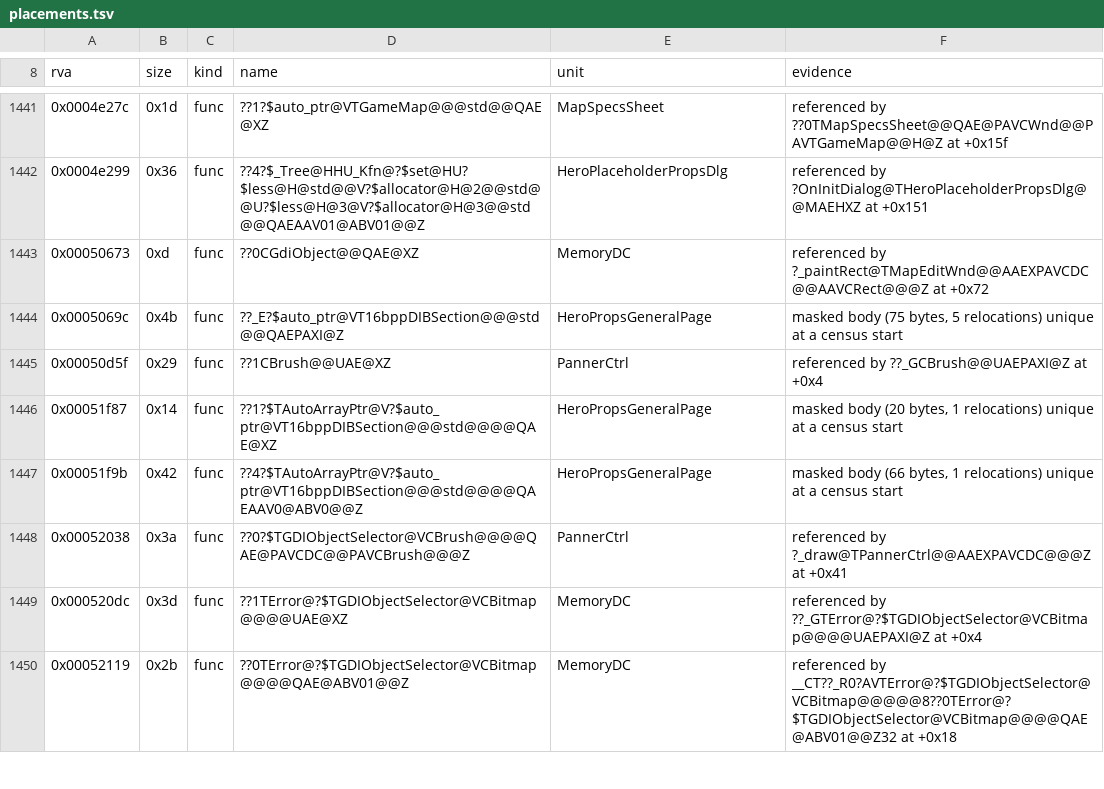
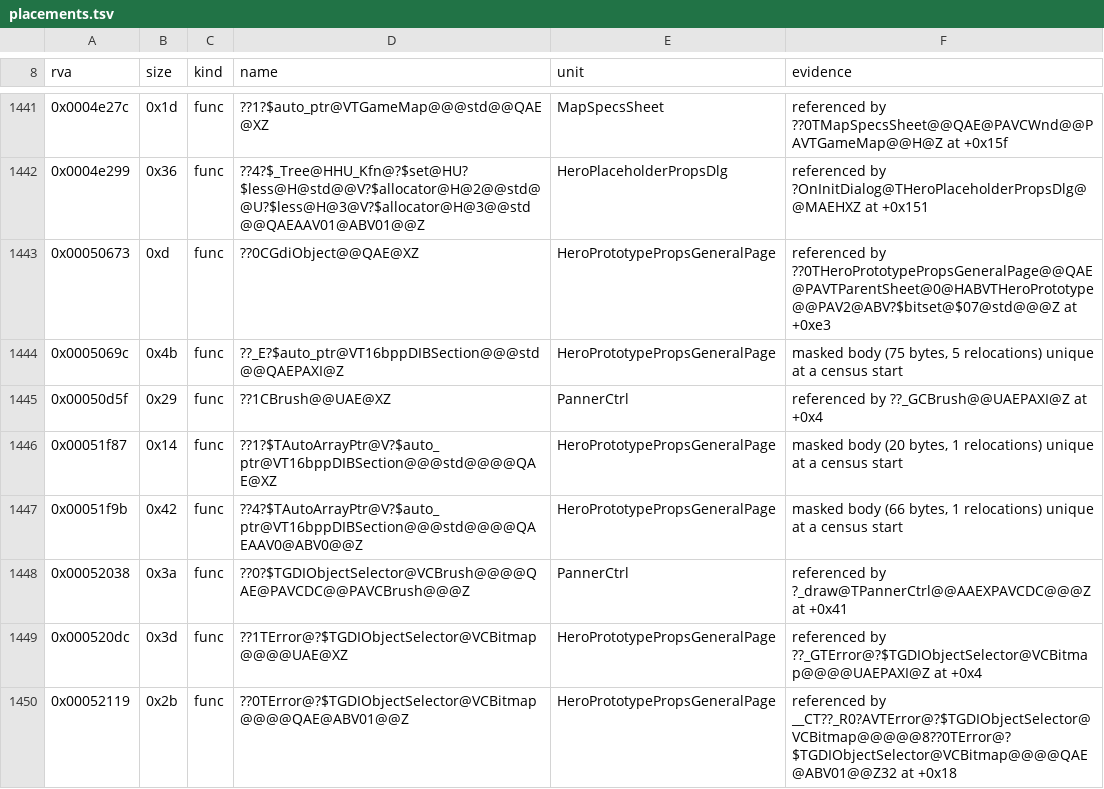
Before and after one commit to Simontwice/homm3-decomp, a TSV file: config/retail/h3maped/placements.tsv, drawn as a sheet; only a part is shown, gaps mark what is left out; the diff covers the shown part only.

```diff
--- a/config/retail/h3maped/placements.tsv
+++ b/config/retail/h3maped/placements.tsv
@@ -1442,9 +1442,9 @@ rva	size	kind	name	unit	evidence
 0x0004e299	0x36	func	??4?$_Tree@HHU_Kfn@?$set@HU?$less@H@std@@V?$allocator@H@2@@std@@U?$less@H@3@V?$allocator@H@3@@std@@QAEAAV01@ABV01@@Z	HeroPlaceholderPropsDlg	referenced by ?OnInitDialog@THeroPlaceholderPropsDlg@@MAEHXZ at +0x151
-0x00050673	0xd	func	??0CGdiObject@@QAE@XZ	MemoryDC	referenced by ?_paintRect@TMapEditWnd@@AAEXPAVCDC@@AAVCRect@@@Z at +0x72
-0x0005069c	0x4b	func	??_E?$auto_ptr@VT16bppDIBSection@@@std@@QAEPAXI@Z	HeroPropsGeneralPage	masked body (75 bytes, 5 relocations) unique at a census start
+0x00050673	0xd	func	??0CGdiObject@@QAE@XZ	HeroPrototypePropsGeneralPage	referenced by ??0THeroPrototypePropsGeneralPage@@QAE@PAVTParentSheet@0@HABVTHeroPrototype@@PAV2@ABV?$bitset@$07@std@@@Z at +0xe3
+0x0005069c	0x4b	func	??_E?$auto_ptr@VT16bppDIBSection@@@std@@QAEPAXI@Z	HeroPrototypePropsGeneralPage	masked body (75 bytes, 5 relocations) unique at a census start
 0x00050d5f	0x29	func	??1CBrush@@UAE@XZ	PannerCtrl	referenced by ??_GCBrush@@UAEPAXI@Z at +0x4
-0x00051f87	0x14	func	??1?$TAutoArrayPtr@V?$auto_ptr@VT16bppDIBSection@@@std@@@@QAE@XZ	HeroPropsGeneralPage	masked body (20 bytes, 1 relocations) unique at a census start
-0x00051f9b	0x42	func	??4?$TAutoArrayPtr@V?$auto_ptr@VT16bppDIBSection@@@std@@@@QAEAAV0@ABV0@@Z	HeroPropsGeneralPage	masked body (66 bytes, 1 relocations) unique at a census start
+0x00051f87	0x14	func	??1?$TAutoArrayPtr@V?$auto_ptr@VT16bppDIBSection@@@std@@@@QAE@XZ	HeroPrototypePropsGeneralPage	masked body (20 bytes, 1 relocations) unique at a census start
+0x00051f9b	0x42	func	??4?$TAutoArrayPtr@V?$auto_ptr@VT16bppDIBSection@@@std@@@@QAEAAV0@ABV0@@Z	HeroPrototypePropsGeneralPage	masked body (66 bytes, 1 relocations) unique at a census start
 0x00052038	0x3a	func	??0?$TGDIObjectSelector@VCBrush@@@@QAE@PAVCDC@@PAVCBrush@@@Z	PannerCtrl	referenced by ?_draw@TPannerCtrl@@AAEXPAVCDC@@@Z at +0x41
-0x000520dc	0x3d	func	??1TError@?$TGDIObjectSelector@VCBitmap@@@@UAE@XZ	MemoryDC	referenced by ??_GTError@?$TGDIObjectSelector@VCBitmap@@@@UAEPAXI@Z at +0x4
-0x00052119	0x2b	func	??0TError@?$TGDIObjectSelector@VCBitmap@@@@QAE@ABV01@@Z	MemoryDC	referenced by __CT??_R0?AVTError@?$TGDIObjectSelector@VCBitmap@@@@@8??0TError@?$TGDIObjectSelector@VCBitmap@@@@QAE@ABV01@@Z32 at +0x18
+0x000520dc	0x3d	func	??1TError@?$TGDIObjectSelector@VCBitmap@@@@UAE@XZ	HeroPrototypePropsGeneralPage	referenced by ??_GTError@?$TGDIObjectSelector@VCBitmap@@@@UAEPAXI@Z at +0x4
+0x00052119	0x2b	func	??0TError@?$TGDIObjectSelector@VCBitmap@@@@QAE@ABV01@@Z	HeroPrototypePropsGeneralPage	referenced by __CT??_R0?AVTError@?$TGDIObjectSelector@VCBitmap@@@@@8??0TError@?$TGDIObjectSelector@VCBitmap@@@@QAE@ABV01@@Z32 at +0x18
```
Also changed, not shown: 27 edited cells elsewhere in this file, config/match_baseline.h3maped.tsv.
